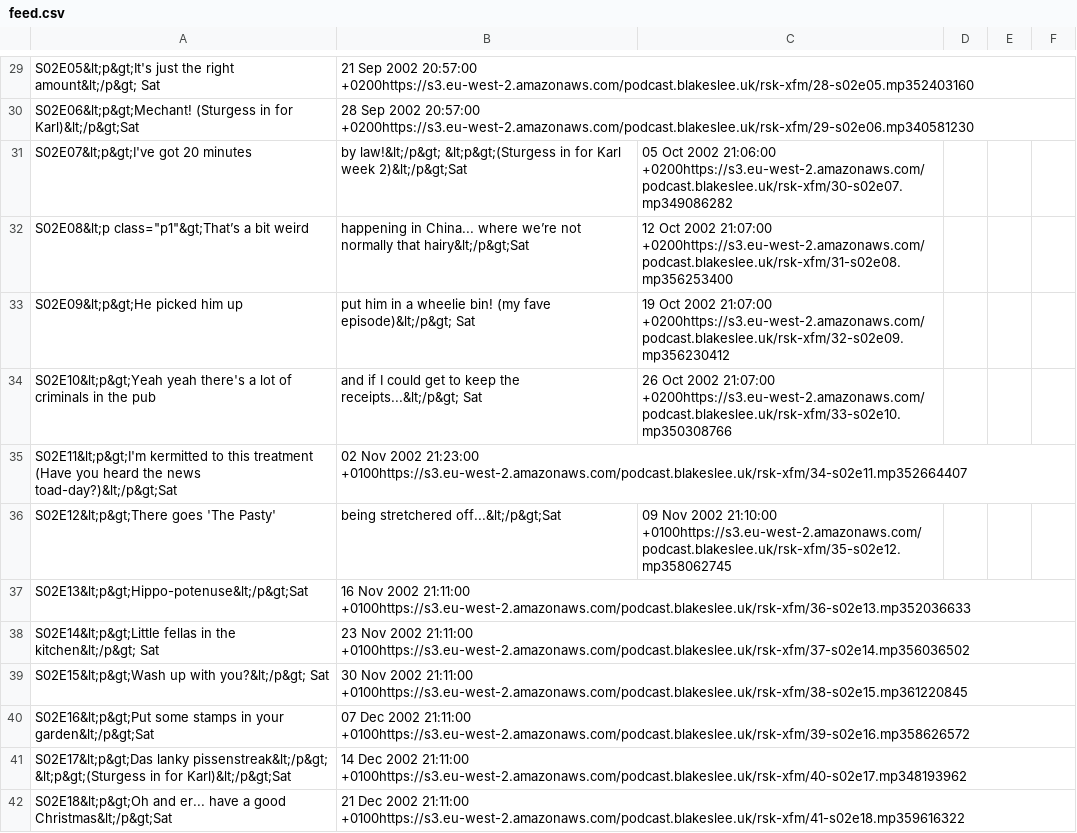
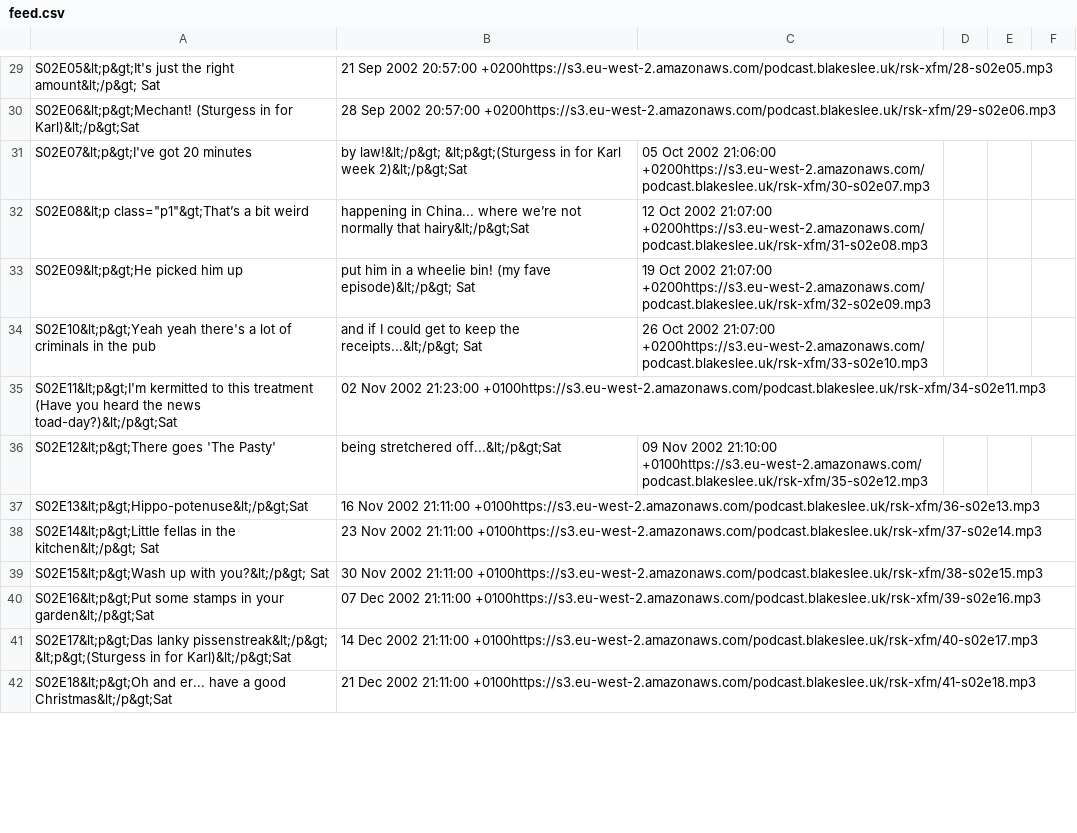
Before and after one commit to Stephan5/podcasts, a CSV file: feed/rsk-xfm/feed.csv, drawn as a sheet; only a part is shown, gaps mark what is left out; the diff covers the shown part only; the diff names each change by its address in the sheet, - before the commit and + after, or states it on an @@ line.

```diff
--- a/feed/rsk-xfm/feed.csv
+++ b/feed/rsk-xfm/feed.csv
-B29: …2002 20:57:00 +0200https://s3.eu-west-2.amazonaws.com/podcast.blakeslee.uk/rsk-xfm/28-s02e05.mp352403160
+B29: …2002 20:57:00 +0200https://s3.eu-west-2.amazonaws.com/podcast.blakeslee.uk/rsk-xfm/28-s02e05.mp3
-B30: …2002 20:57:00 +0200https://s3.eu-west-2.amazonaws.com/podcast.blakeslee.uk/rsk-xfm/29-s02e06.mp340581230
+B30: …2002 20:57:00 +0200https://s3.eu-west-2.amazonaws.com/podcast.blakeslee.uk/rsk-xfm/29-s02e06.mp3
-C31: …2002 21:06:00 +0200https://s3.eu-west-2.amazonaws.com/podcast.blakeslee.uk/rsk-xfm/30-s02e07.mp349086282
+C31: …2002 21:06:00 +0200https://s3.eu-west-2.amazonaws.com/podcast.blakeslee.uk/rsk-xfm/30-s02e07.mp3
-C32: …2002 21:07:00 +0200https://s3.eu-west-2.amazonaws.com/podcast.blakeslee.uk/rsk-xfm/31-s02e08.mp356253400
+C32: …2002 21:07:00 +0200https://s3.eu-west-2.amazonaws.com/podcast.blakeslee.uk/rsk-xfm/31-s02e08.mp3
-C33: …2002 21:07:00 +0200https://s3.eu-west-2.amazonaws.com/podcast.blakeslee.uk/rsk-xfm/32-s02e09.mp356230412
+C33: …2002 21:07:00 +0200https://s3.eu-west-2.amazonaws.com/podcast.blakeslee.uk/rsk-xfm/32-s02e09.mp3
-C34: …2002 21:07:00 +0200https://s3.eu-west-2.amazonaws.com/podcast.blakeslee.uk/rsk-xfm/33-s02e10.mp350308766
+C34: …2002 21:07:00 +0200https://s3.eu-west-2.amazonaws.com/podcast.blakeslee.uk/rsk-xfm/33-s02e10.mp3
-B35: …2002 21:23:00 +0100https://s3.eu-west-2.amazonaws.com/podcast.blakeslee.uk/rsk-xfm/34-s02e11.mp352664407
+B35: …2002 21:23:00 +0100https://s3.eu-west-2.amazonaws.com/podcast.blakeslee.uk/rsk-xfm/34-s02e11.mp3
-C36: …2002 21:10:00 +0100https://s3.eu-west-2.amazonaws.com/podcast.blakeslee.uk/rsk-xfm/35-s02e12.mp358062745
+C36: …2002 21:10:00 +0100https://s3.eu-west-2.amazonaws.com/podcast.blakeslee.uk/rsk-xfm/35-s02e12.mp3
-B37: …2002 21:11:00 +0100https://s3.eu-west-2.amazonaws.com/podcast.blakeslee.uk/rsk-xfm/36-s02e13.mp352036633
+B37: …2002 21:11:00 +0100https://s3.eu-west-2.amazonaws.com/podcast.blakeslee.uk/rsk-xfm/36-s02e13.mp3
-B38: …2002 21:11:00 +0100https://s3.eu-west-2.amazonaws.com/podcast.blakeslee.uk/rsk-xfm/37-s02e14.mp356036502
+B38: …2002 21:11:00 +0100https://s3.eu-west-2.amazonaws.com/podcast.blakeslee.uk/rsk-xfm/37-s02e14.mp3
-B39: …2002 21:11:00 +0100https://s3.eu-west-2.amazonaws.com/podcast.blakeslee.uk/rsk-xfm/38-s02e15.mp361220845
+B39: …2002 21:11:00 +0100https://s3.eu-west-2.amazonaws.com/podcast.blakeslee.uk/rsk-xfm/38-s02e15.mp3
-B40: …2002 21:11:00 +0100https://s3.eu-west-2.amazonaws.com/podcast.blakeslee.uk/rsk-xfm/39-s02e16.mp358626572
+B40: …2002 21:11:00 +0100https://s3.eu-west-2.amazonaws.com/podcast.blakeslee.uk/rsk-xfm/39-s02e16.mp3
-B41: …2002 21:11:00 +0100https://s3.eu-west-2.amazonaws.com/podcast.blakeslee.uk/rsk-xfm/40-s02e17.mp348193962
+B41: …2002 21:11:00 +0100https://s3.eu-west-2.amazonaws.com/podcast.blakeslee.uk/rsk-xfm/40-s02e17.mp3
-B42: …2002 21:11:00 +0100https://s3.eu-west-2.amazonaws.com/podcast.blakeslee.uk/rsk-xfm/41-s02e18.mp359616322
+B42: …2002 21:11:00 +0100https://s3.eu-west-2.amazonaws.com/podcast.blakeslee.uk/rsk-xfm/41-s02e18.mp3
```
Also changed, not shown: 136 edited cells elsewhere in this file, feed/adam-and-joe/feed.csv, feed/athletico-mince/feed.csv, 9 other files.
